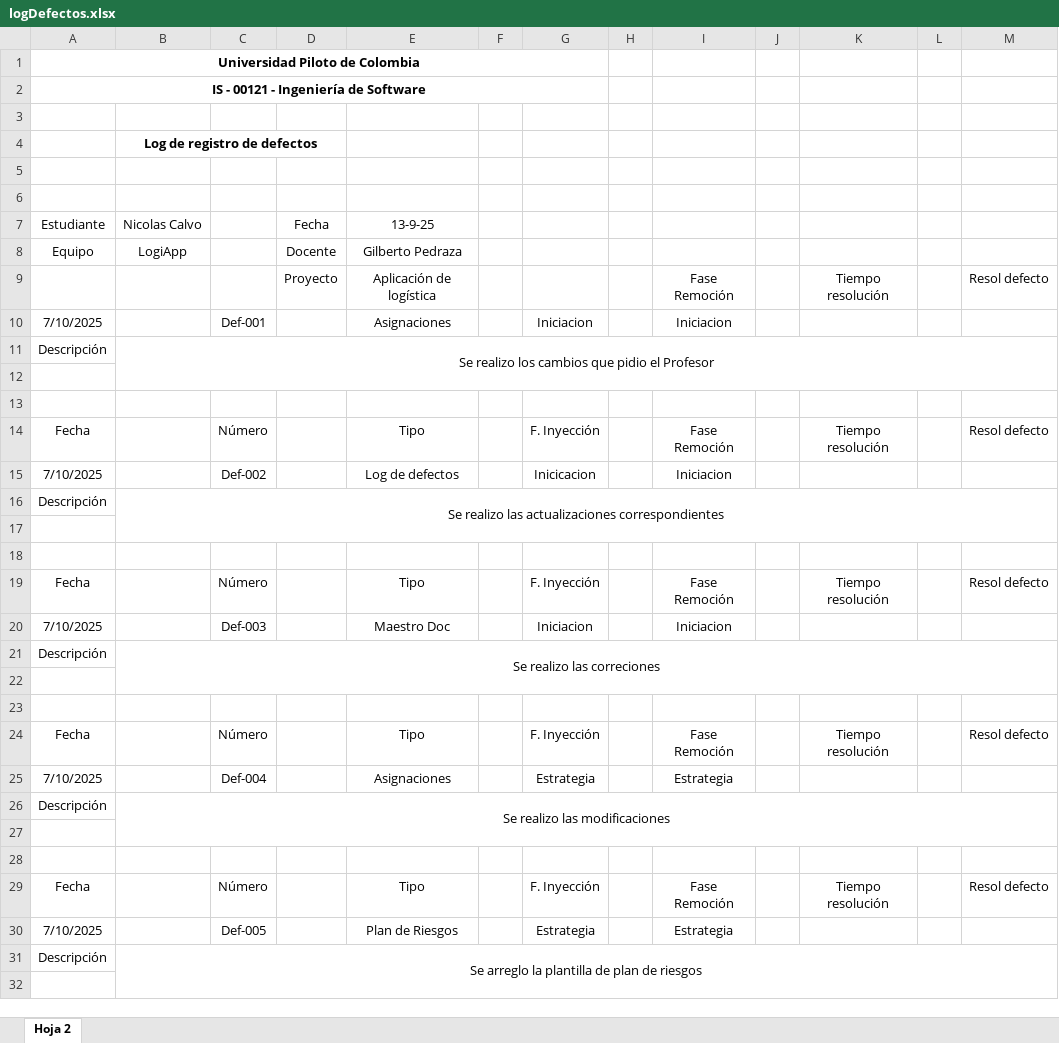
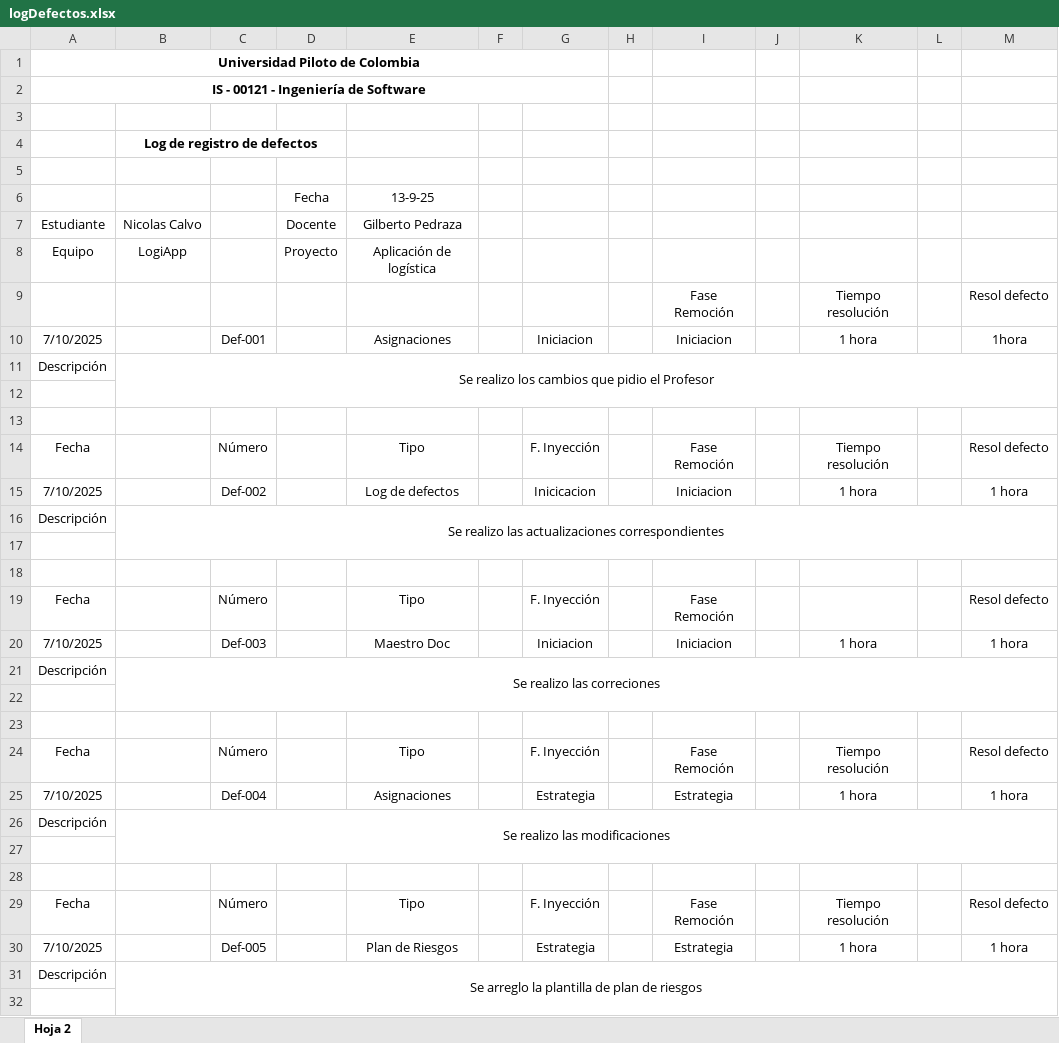
Before and after one commit to Nico2002345/PaginaIngSoftware, an Excel workbook: assets/docs/logDefectos.xlsx, sheet Hoja 2, drawn as a sheet; only a part is shown; values as stored, in another font and other column widths than the file's, no borders; charts and pictures not drawn; the diff covers the shown part only; the diff names each change by its address in the sheet, - before the commit and + after, or states it on an @@ line.

```diff
--- a/assets/docs/logDefectos.xlsx (sheet Hoja 2)
+++ b/assets/docs/logDefectos.xlsx (sheet Hoja 2)
-row 6: (empty)
+row 6:  |  |  | Fecha | 13-9-25
-D7: Fecha
+D7: Docente
-E7: 13-9-25
+E7: Gilberto Pedraza
-D8: Docente
+D8: Proyecto
-E8: Gilberto Pedraza
+E8: Aplicación de logística
-D9: Proyecto
+D9: (empty)
-E9: Aplicación de logística
+E9: (empty)
-K10: (empty)
+K10: 1 hora
-M10: (empty)
+M10: 1hora
-K15: (empty)
+K15: 1 hora
-M15: (empty)
+M15: 1 hora
-K19: Tiempo resolución
+K19: (empty)
-K20: (empty)
+K20: 1 hora
-M20: (empty)
+M20: 1 hora
-K25: (empty)
+K25: 1 hora
-M25: (empty)
+M25: 1 hora
-K30: (empty)
+K30: 1 hora
-M30: (empty)
+M30: 1 hora
```
Also changed, not shown: 26 edited cells elsewhere in this sheet.
